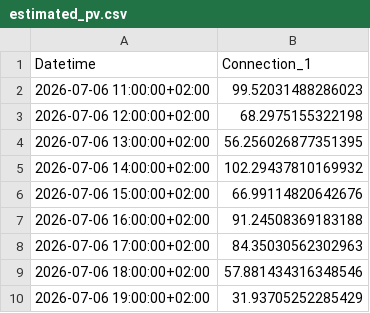
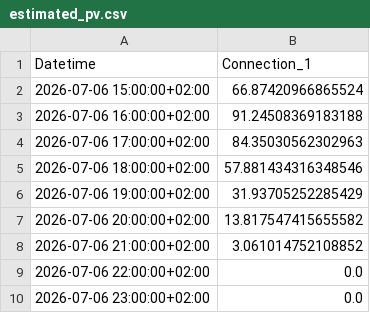
Before and after one commit to FiLa3890/PV-code, a CSV file: estimated_pv.csv, drawn as a sheet; only a part is shown; the shorter side is filled out with more unchanged rows.

```diff
--- a/estimated_pv.csv
+++ b/estimated_pv.csv
@@ -1,7 +1,3 @@
 Datetime,Connection_1
-2026-07-06 11:00:00+02:00,99.52031488286023
-2026-07-06 12:00:00+02:00,68.2975155322198
-2026-07-06 13:00:00+02:00,56.256026877351395
-2026-07-06 14:00:00+02:00,102.29437810169932
-2026-07-06 15:00:00+02:00,66.99114820642676
+2026-07-06 15:00:00+02:00,66.87420966865524
 2026-07-06 16:00:00+02:00,91.24508369183188
```
